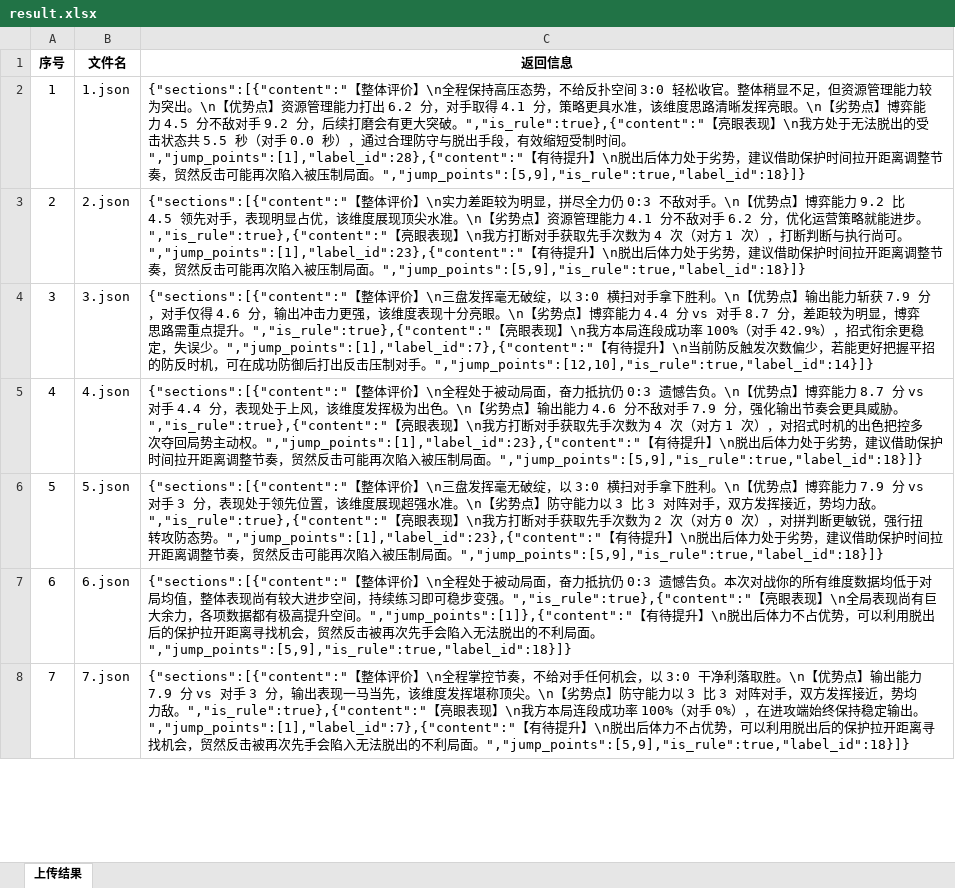
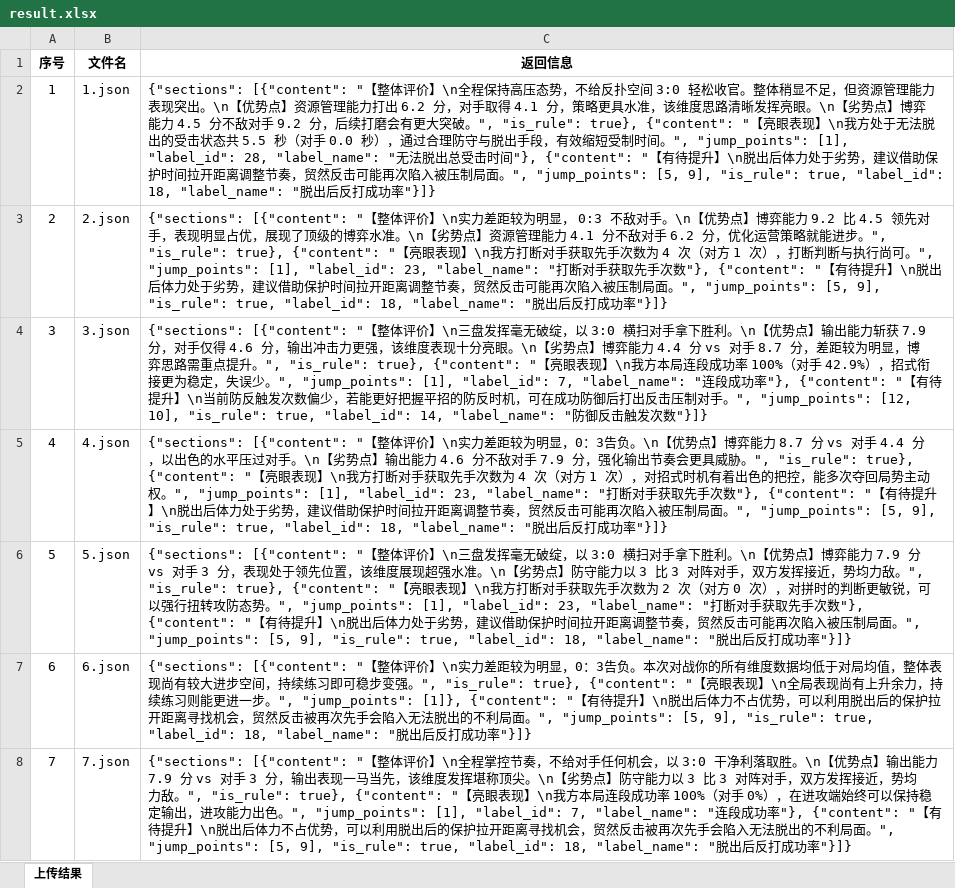
Before and after one commit to leoliu20001120/leooo, an Excel workbook: 10_Work/uc对局复盘/jsontest/result.xlsx, sheet 上传结果, drawn as a sheet; only a part is shown; values as stored, in another font and other column widths than the file's, no borders; the diff covers the shown part only; the diff names each change by its address in the sheet, - before the commit and + after, or states it on an @@ line.

```diff
--- a/10_Work/uc对局复盘/jsontest/result.xlsx (sheet 上传结果)
+++ b/10_Work/uc对局复盘/jsontest/result.xlsx (sheet 上传结果)
-C2 (返回信息): {"sections":[{"content":"【整体评价】\n全程保持高压态势，不给反扑空间 3:0 轻松收官。整体稍显不足，但资源管理能力较为突出。\n【优势点】资源管理能力打出 6.2 分，对手取得 4.1 分，策略更具水准，该维度思路清晰发挥亮眼。\n【劣势点】博弈能力 4.5 分不敌对手 9.2 分，后续打磨会有更大突破。","is_rule":true},{"content":"【亮眼表现】\n我方处于无法脱出的受击状态共 5.5 秒（对手 0.0 秒），通过合理防守与脱出手段，有效缩短受制时间。","jump_points":[1],"label_id":28},{"content":"【有待提升】\n脱出后体力处于劣势，建议借助保护时间拉开距离调整节奏，贸然反击可能再次陷入被压制局面。","jump_points":[5,9],"is_rule":true,"label_id":18}]}
+C2 (返回信息): {"sections": [{"content": "【整体评价】\n全程保持高压态势，不给反扑空间 3:0 轻松收官。整体稍显不足，但资源管理能力表现突出。\n【优势点】资源管理能力打出 6.2 分，对手取得 4.1 分，策略更具水准，该维度思路清晰发挥亮眼。\n【劣势点】博弈能力 4.5 分不敌对手 9.2 分，后续打磨会有更大突破。", "is_rule": true}, {"content": "【亮眼表现】\n我方处于无法脱出的受击状态共 5.5 秒（对手 0.0 秒），通过合理防守与脱出手段，有效缩短受制时间。", "jump_points": [1], "label_id": 28, "label_name": "无法脱出总受击时间"}, {"content": "【有待提升】\n脱出后体力处于劣势，建议借助保护时间拉开距离调整节奏，贸然反击可能再次陷入被压制局面。", "jump_points": [5, 9], "is_rule": true, "label_id": 18, "label_name": "脱出后反打成功率"}]}
-C3 (返回信息): {"sections":[{"content":"【整体评价】\n实力差距较为明显，拼尽全力仍 0:3 不敌对手。\n【优势点】博弈能力 9.2 比 4.5 领先对手，表现明显占优，该维度展现顶尖水准。\n【劣势点】资源管理能力 4.1 分不敌对手 6.2 分，优化运营策略就能进步。","is_rule":true},{"content":"【亮眼表现】\n我方打断对手获取先手次数为 4 次（对方 1 次），打断判断与执行尚可。","jump_points":[1],"label_id":23},{"content":"【有待提升】\n脱出后体力处于劣势，建议借助保护时间拉开距离调整节奏，贸然反击可能再次陷入被压制局面。","jump_points":[5,9],"is_rule":true,"label_id":18}]}
+C3 (返回信息): {"sections": [{"content": "【整体评价】\n实力差距较为明显， 0:3 不敌对手。\n【优势点】博弈能力 9.2 比 4.5 领先对手，表现明显占优，展现了顶级的博弈水准。\n【劣势点】资源管理能力 4.1 分不敌对手 6.2 分，优化运营策略就能进步。", "is_rule": true}, {"content": "【亮眼表现】\n我方打断对手获取先手次数为 4 次（对方 1 次），打断判断与执行尚可。", "jump_points": [1], "label_id": 23, "label_name": "打断对手获取先手次数"}, {"content": "【有待提升】\n脱出后体力处于劣势，建议借助保护时间拉开距离调整节奏，贸然反击可能再次陷入被压制局面。", "jump_points": [5, 9], "is_rule": true, "label_id": 18, "label_name": "脱出后反打成功率"}]}
-C4 (返回信息): {"sections":[{"content":"【整体评价】\n三盘发挥毫无破绽，以 3:0 横扫对手拿下胜利。\n【优势点】输出能力斩获 7.9 分，对手仅得 4.6 分，输出冲击力更强，该维度表现十分亮眼。\n【劣势点】博弈能力 4.4 分 vs 对手 8.7 分，差距较为明显，博弈思路需重点提升。","is_rule":true},{"content":"【亮眼表现】\n我方本局连段成功率 100%（对手 42.9%），招式衔余更稳定，失误少。","jump_points":[1],"label_id":7},{"content":"【有待提升】\n当前防反触发次数偏少，若能更好把握平招的防反时机，可在成功防御后打出反击压制对手。","jump_points":[12,10],"is_rule":true,"label_id":14}]}
+C4 (返回信息): {"sections": [{"content": "【整体评价】\n三盘发挥毫无破绽，以 3:0 横扫对手拿下胜利。\n【优势点】输出能力斩获 7.9 分，对手仅得 4.6 分，输出冲击力更强，该维度表现十分亮眼。\n【劣势点】博弈能力 4.4 分 vs 对手 8.7 分，差距较为明显，博弈思路需重点提升。", "is_rule": true}, {"content": "【亮眼表现】\n我方本局连段成功率 100%（对手 42.9%），招式衔接更为稳定，失误少。", "jump_points": [1], "label_id": 7, "label_name": "连段成功率"}, {"content": "【有待提升】\n当前防反触发次数偏少，若能更好把握平招的防反时机，可在成功防御后打出反击压制对手。", "jump_points": [12, 10], "is_rule": true, "label_id": 14, "label_name": "防御反击触发次数"}]}
-C5 (返回信息): {"sections":[{"content":"【整体评价】\n全程处于被动局面，奋力抵抗仍 0:3 遗憾告负。\n【优势点】博弈能力 8.7 分 vs 对手 4.4 分，表现处于上风，该维度发挥极为出色。\n【劣势点】输出能力 4.6 分不敌对手 7.9 分，强化输出节奏会更具威胁。","is_rule":true},{"content":"【亮眼表现】\n我方打断对手获取先手次数为 4 次（对方 1 次），对招式时机的出色把控多次夺回局势主动权。","jump_points":[1],"label_id":23},{"content":"【有待提升】\n脱出后体力处于劣势，建议借助保护时间拉开距离调整节奏，贸然反击可能再次陷入被压制局面。","jump_points":[5,9],"is_rule":true,"label_id":18}]}
+C5 (返回信息): {"sections": [{"content": "【整体评价】\n实力差距较为明显，0：3告负。\n【优势点】博弈能力 8.7 分 vs 对手 4.4 分，以出色的水平压过对手。\n【劣势点】输出能力 4.6 分不敌对手 7.9 分，强化输出节奏会更具威胁。", "is_rule": true}, {"content": "【亮眼表现】\n我方打断对手获取先手次数为 4 次（对方 1 次），对招式时机有着出色的把控，能多次夺回局势主动权。", "jump_points": [1], "label_id": 23, "label_name": "打断对手获取先手次数"}, {"content": "【有待提升】\n脱出后体力处于劣势，建议借助保护时间拉开距离调整节奏，贸然反击可能再次陷入被压制局面。", "jump_points": [5, 9], "is_rule": true, "label_id": 18, "label_name": "脱出后反打成功率"}]}
-C6 (返回信息): {"sections":[{"content":"【整体评价】\n三盘发挥毫无破绽，以 3:0 横扫对手拿下胜利。\n【优势点】博弈能力 7.9 分 vs 对手 3 分，表现处于领先位置，该维度展现超强水准。\n【劣势点】防守能力以 3 比 3 对阵对手，双方发挥接近，势均力敌。","is_rule":true},{"content":"【亮眼表现】\n我方打断对手获取先手次数为 2 次（对方 0 次），对拼判断更敏锐，强行扭转攻防态势。","jump_points":[1],"label_id":23},{"content":"【有待提升】\n脱出后体力处于劣势，建议借助保护时间拉开距离调整节奏，贸然反击可能再次陷入被压制局面。","jump_points":[5,9],"is_rule":true,"label_id":18}]}
+C6 (返回信息): {"sections": [{"content": "【整体评价】\n三盘发挥毫无破绽，以 3:0 横扫对手拿下胜利。\n【优势点】博弈能力 7.9 分 vs 对手 3 分，表现处于领先位置，该维度展现超强水准。\n【劣势点】防守能力以 3 比 3 对阵对手，双方发挥接近，势均力敌。", "is_rule": true}, {"content": "【亮眼表现】\n我方打断对手获取先手次数为 2 次（对方 0 次），对拼时的判断更敏锐，可以强行扭转攻防态势。", "jump_points": [1], "label_id": 23, "label_name": "打断对手获取先手次数"}, {"content": "【有待提升】\n脱出后体力处于劣势，建议借助保护时间拉开距离调整节奏，贸然反击可能再次陷入被压制局面。", "jump_points": [5, 9], "is_rule": true, "label_id": 18, "label_name": "脱出后反打成功率"}]}
-C7 (返回信息): {"sections":[{"content":"【整体评价】\n全程处于被动局面，奋力抵抗仍 0:3 遗憾告负。本次对战你的所有维度数据均低于对局均值，整体表现尚有较大进步空间，持续练习即可稳步变强。","is_rule":true},{"content":"【亮眼表现】\n全局表现尚有巨大余力，各项数据都有极高提升空间。","jump_points":[1]},{"content":"【有待提升】\n脱出后体力不占优势，可以利用脱出后的保护拉开距离寻找机会，贸然反击被再次先手会陷入无法脱出的不利局面。","jump_points":[5,9],"is_rule":true,"label_id":18}]}
+C7 (返回信息): {"sections": [{"content": "【整体评价】\n实力差距较为明显，0：3告负。本次对战你的所有维度数据均低于对局均值，整体表现尚有较大进步空间，持续练习即可稳步变强。", "is_rule": true}, {"content": "【亮眼表现】\n全局表现尚有上升余力，持续练习则能更进一步。", "jump_points": [1]}, {"content": "【有待提升】\n脱出后体力不占优势，可以利用脱出后的保护拉开距离寻找机会，贸然反击被再次先手会陷入无法脱出的不利局面。", "jump_points": [5, 9], "is_rule": true, "label_id": 18, "label_name": "脱出后反打成功率"}]}
-C8 (返回信息): {"sections":[{"content":"【整体评价】\n全程掌控节奏，不给对手任何机会，以 3:0 干净利落取胜。\n【优势点】输出能力 7.9 分 vs 对手 3 分，输出表现一马当先，该维度发挥堪称顶尖。\n【劣势点】防守能力以 3 比 3 对阵对手，双方发挥接近，势均力敌。","is_rule":true},{"content":"【亮眼表现】\n我方本局连段成功率 100%（对手 0%），在进攻端始终保持稳定输出。","jump_points":[1],"label_id":7},{"content":"【有待提升】\n脱出后体力不占优势，可以利用脱出后的保护拉开距离寻找机会，贸然反击被再次先手会陷入无法脱出的不利局面。","jump_points":[5,9],"is_rule":true,"label_id":18}]}
+C8 (返回信息): {"sections": [{"content": "【整体评价】\n全程掌控节奏，不给对手任何机会，以 3:0 干净利落取胜。\n【优势点】输出能力 7.9 分 vs 对手 3 分，输出表现一马当先，该维度发挥堪称顶尖。\n【劣势点】防守能力以 3 比 3 对阵对手，双方发挥接近，势均力敌。", "is_rule": true}, {"content": "【亮眼表现】\n我方本局连段成功率 100%（对手 0%），在进攻端始终可以保持稳定输出，进攻能力出色。", "jump_points": [1], "label_id": 7, "label_name": "连段成功率"}, {"content": "【有待提升】\n脱出后体力不占优势，可以利用脱出后的保护拉开距离寻找机会，贸然反击被再次先手会陷入无法脱出的不利局面。", "jump_points": [5, 9], "is_rule": true, "label_id": 18, "label_name": "脱出后反打成功率"}]}
```
Also changed, not shown: 39 edited cells elsewhere in this sheet, 27 other files.
